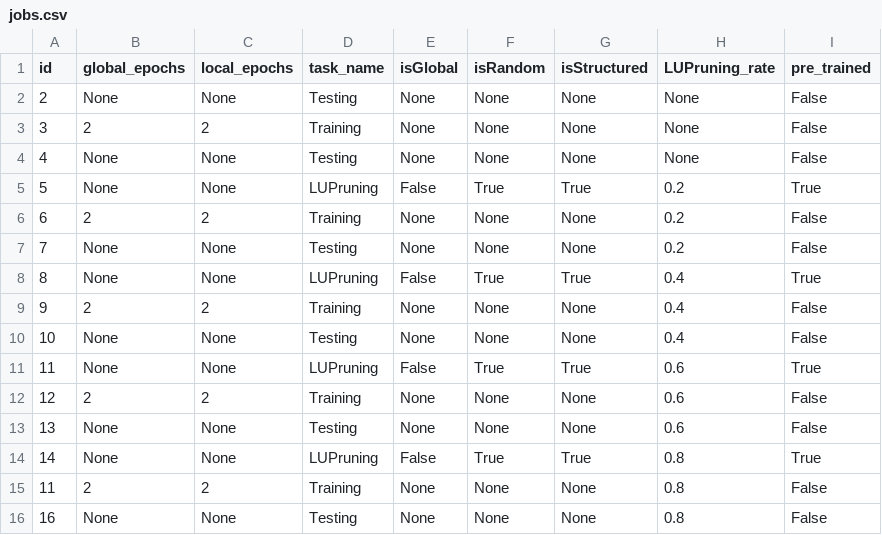
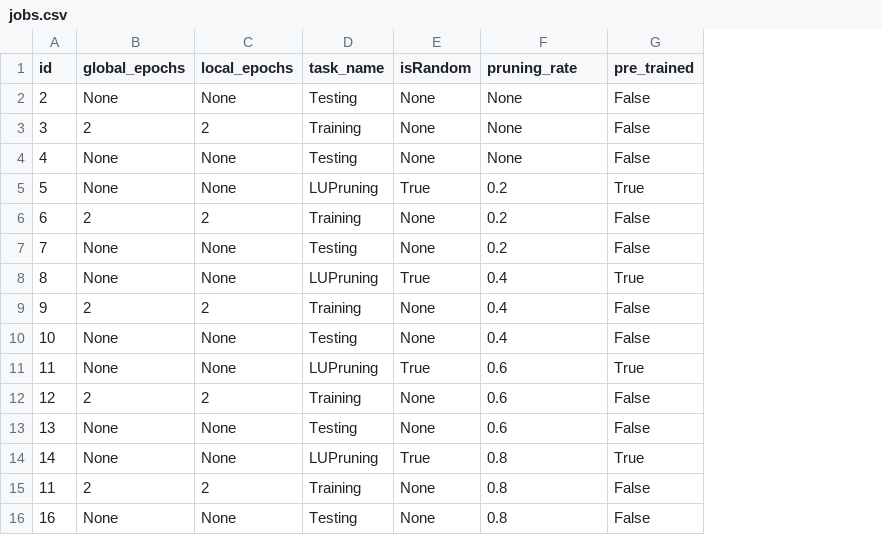
Before and after one commit to alemsc99/simulator_4.0, a CSV file: jobs.csv, drawn as a sheet; removed rows and columns are numbered as before the commit, all else as after; the diff names each change by its address in the sheet, - before the commit and + after, or states it on an @@ line.

Commit message:
tutti pruning funzionanti

```diff
--- a/jobs.csv
+++ b/jobs.csv
-column E (isGlobal), rows 2-16: None | None | None | False | None | None | False | None | None | False | None | None | False | None | None
-column G (isStructured), rows 2-16: None | None | None | True | None | None | True | None | None | True | None | None | True | None | None
-F1: LUPruning_rate
+F1: pruning_rate
```
Also changed, not shown: 5 other files.
